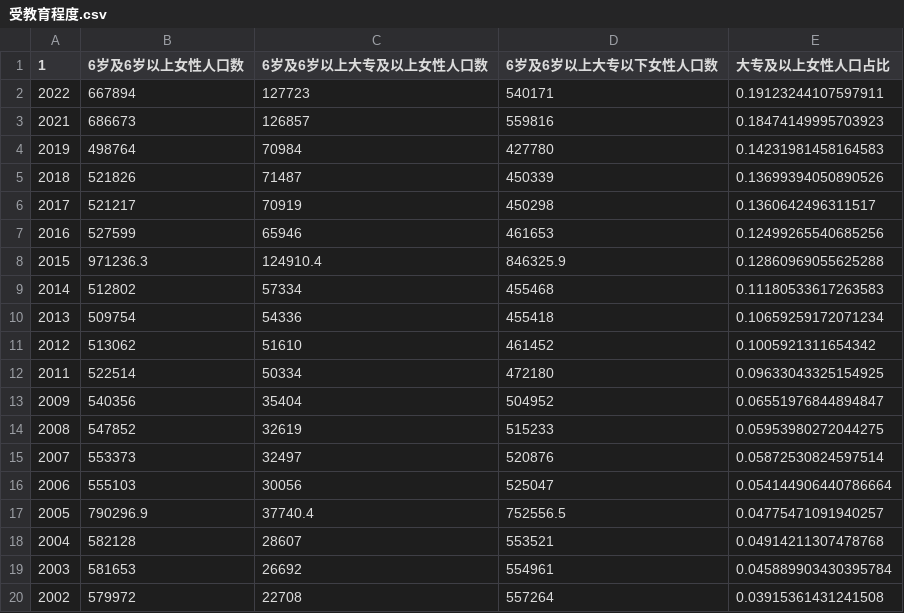
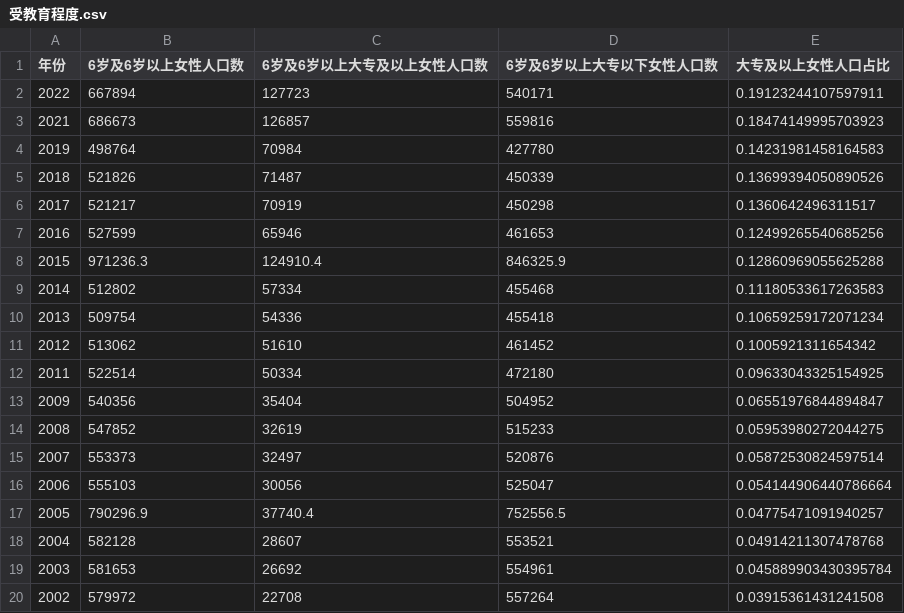
Before and after one commit to Tristean9/PopulationVisual, a CSV file: public/data/受教育程度.csv, drawn as a sheet.

```diff
--- a/public/data/受教育程度.csv
+++ b/public/data/受教育程度.csv
@@ -1,2 +1,2 @@
-1,6岁及6岁以上女性人口数,6岁及6岁以上大专及以上女性人口数,6岁及6岁以上大专以下女性人口数,大专及以上女性人口占比
+年份,6岁及6岁以上女性人口数,6岁及6岁以上大专及以上女性人口数,6岁及6岁以上大专以下女性人口数,大专及以上女性人口占比
 2022,667894,127723,540171,0.19123244107597911
```
Also changed, not shown: public/data/男女性观念差别.csv, 8 other files.
